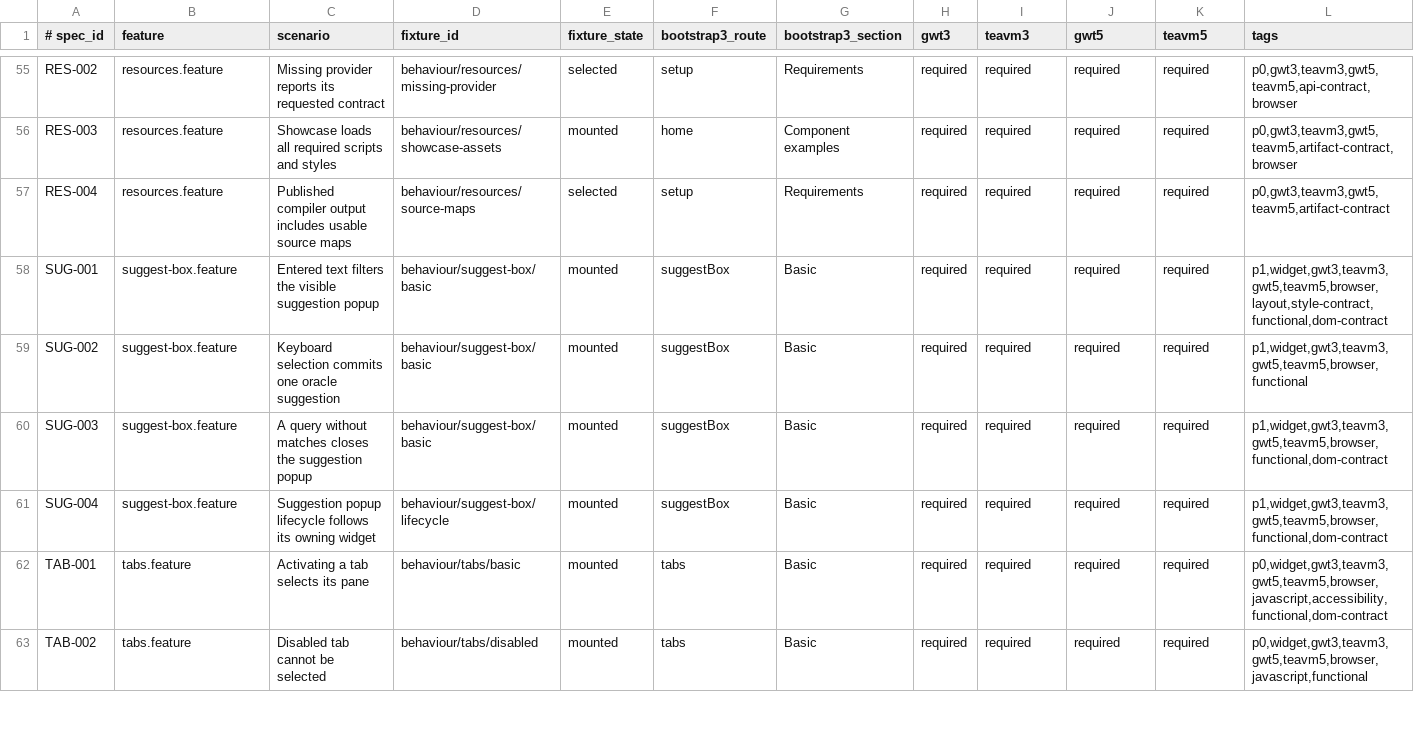
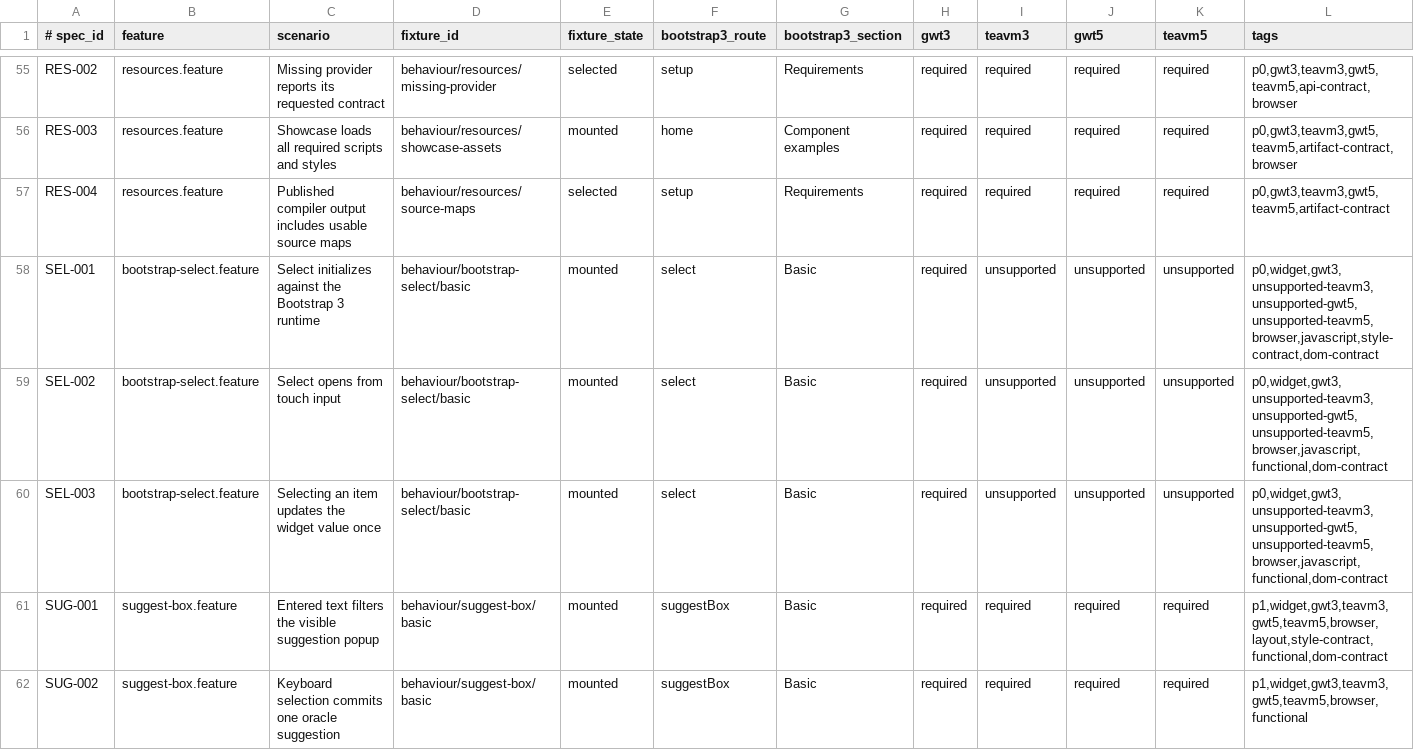
Before and after one commit to cstainton/bootstrap-widgets, a TSV file: testing/bootstrap-widget-specifications/src/main/resources/io/instanto/bootstrap/testing/showcase-behaviour-inventory.tsv, drawn as a sheet; only a part is shown, gaps mark what is left out; the shorter side is filled out with more unchanged rows; the diff names each change by its address in the sheet, - before the commit and + after, or states it on an @@ line.

Commit message:
Capture Bootstrap 3 select behaviour

```diff
--- a/testing/bootstrap-widget-specifications/src/main/resources/io/instanto/bootstrap/testing/showcase-behaviour-inventory.tsv
+++ b/testing/bootstrap-widget-specifications/src/main/resources/io/instanto/bootstrap/testing/showcase-behaviour-inventory.tsv
+row 58: SEL-001 | bootstrap-select.feature | Select initializes against the Bootstrap 3 runtime | behaviour/bootstrap-select/basic | mounted | select | Basic | required | unsupported | unsupported | unsupported | p0,widget,gwt3,unsupported-teavm3,unsupported-gwt5,unsupported-teavm5,browser,javascript,style-contract,dom-contract
+row 59: SEL-002 | bootstrap-select.feature | Select opens from touch input | behaviour/bootstrap-select/basic | mounted | select | Basic | required | unsupported | unsupported | unsupported | p0,widget,gwt3,unsupported-teavm3,unsupported-gwt5,unsupported-teavm5,browser,javascript,functional,dom-contract
+row 60: SEL-003 | bootstrap-select.feature | Selecting an item updates the widget value once | behaviour/bootstrap-select/basic | mounted | select | Basic | required | unsupported | unsupported | unsupported | p0,widget,gwt3,unsupported-teavm3,unsupported-gwt5,unsupported-teavm5,browser,javascript,functional,dom-contract
```
Also changed, not shown: 13 other files.
